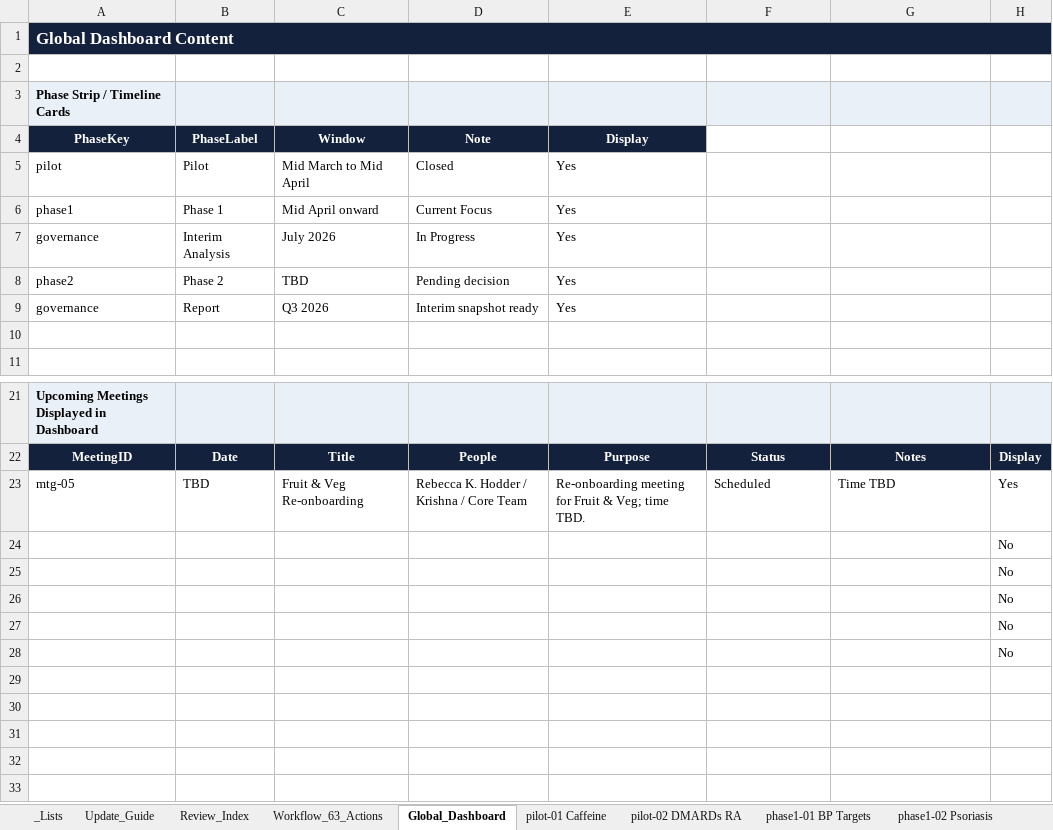
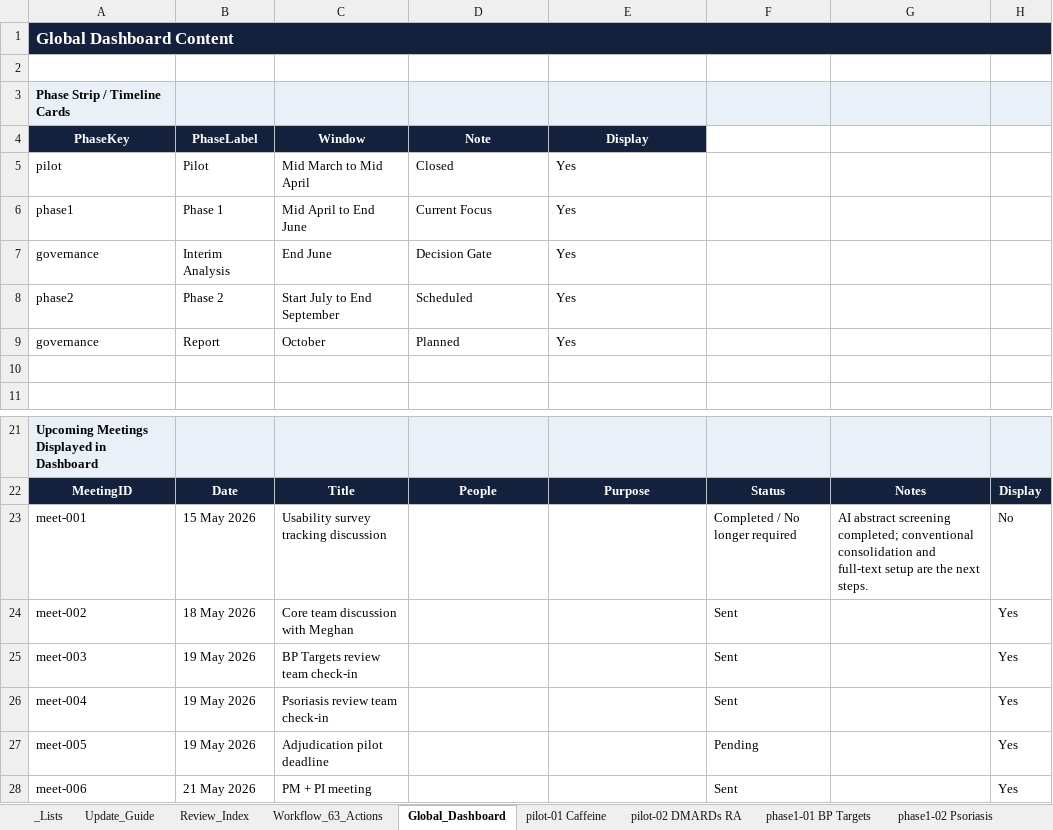
Before and after one commit to pkrishnakishore/Cochrane, an Excel workbook: AI-Platform-Study/dashboard/cochrane_dashboard_backend_template.xlsx, sheet Global_Dashboard, drawn as a sheet; only a part is shown, gaps mark what is left out; values as stored, in another font and other column widths than the file's, no borders; table styles not drawn; removed rows and columns are numbered as before the commit, all else as after; the diff names each change by its address in the sheet, - before the commit and + after, or states it on an @@ line.

Commit message:
Refresh phase 1 dashboard statuses

```diff
--- a/AI-Platform-Study/dashboard/cochrane_dashboard_backend_template.xlsx (sheet Global_Dashboard)
+++ b/AI-Platform-Study/dashboard/cochrane_dashboard_backend_template.xlsx (sheet Global_Dashboard)
-C6 (Window): Mid April onward
+C6 (Window): Mid April to End June
-C7 (Window): July 2026
+C7 (Window): End June
-D7 (Note): In Progress
+D7 (Note): Decision Gate
-C8 (Window): TBD
+C8 (Window): Start July to End September
-D8 (Note): Pending decision
+D8 (Note): Scheduled
-C9 (Window): Q3 2026
+C9 (Window): October
-D9 (Note): Interim snapshot ready
+D9 (Note): Planned
-row 23: mtg-05 | TBD | Fruit & Veg Re-onboarding | Rebecca K. Hodder / Krishna / Core Team | Re-onboarding meeting for Fruit & Veg; time TBD. | Scheduled | Time TBD | Yes
-row 24:  |  |  |  |  |  |  | No
-row 25:  |  |  |  |  |  |  | No
-row 26:  |  |  |  |  |  |  | No
-row 27:  |  |  |  |  |  |  | No
-row 28:  |  |  |  |  |  |  | No
+row 23: meet-001 | 15 May 2026 | Usability survey tracking discussion |  |  | Completed / No longer required | AI abstract screening completed; conventional consolidation and full-text setup are the next steps. | No
+row 24: meet-002 | 18 May 2026 | Core team discussion with Meghan |  |  | Sent |  | Yes
+row 25: meet-003 | 19 May 2026 | BP Targets review team check-in |  |  | Sent |  | Yes
+row 26: meet-004 | 19 May 2026 | Psoriasis review team check-in |  |  | Sent |  | Yes
+row 27: meet-005 | 19 May 2026 | Adjudication pilot deadline |  |  | Pending |  | Yes
+row 28: meet-006 | 21 May 2026 | PM + PI meeting |  |  | Sent |  | Yes
```
Also changed, not shown: sheet New_Reviews, sheet phase1-05 Vitamin C, sheet Review_Index, sheet phase1-03 Fruit & Veg, sheet phase1-01 BP Targets, sheet phase1-02 Psoriasis, 8 more sheets, AI-Platform-Study/dashboard/data/cochrane_dashboard_backend_template.xlsx, 1 other file.
